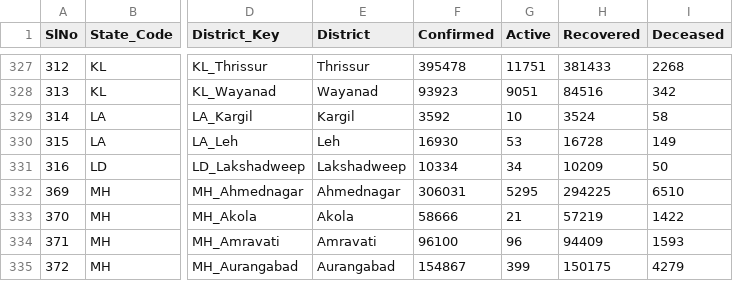
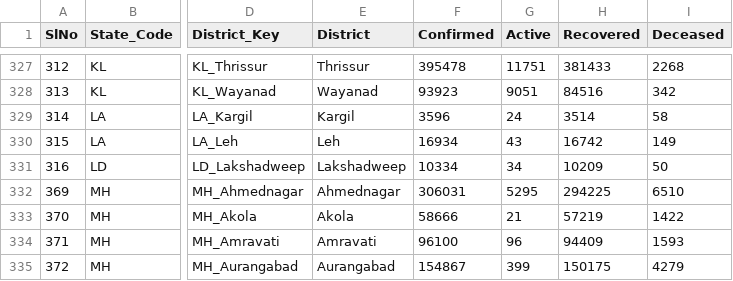
Before and after one commit to covid19india/data, a CSV file: csv/latest/district_wise.csv, drawn as a sheet; only a part is shown, gaps mark what is left out; the diff names each change by its address in the sheet, - before the commit and + after, or states it on an @@ line.

```diff
--- a/csv/latest/district_wise.csv
+++ b/csv/latest/district_wise.csv
-F329 (Confirmed): 3592
+F329 (Confirmed): 3596
-G329 (Active): 10
+G329 (Active): 24
-H329 (Recovered): 3524
+H329 (Recovered): 3514
-F330 (Confirmed): 16930
+F330 (Confirmed): 16934
-G330 (Active): 53
+G330 (Active): 43
-H330 (Recovered): 16728
+H330 (Recovered): 16742
```
Also changed, not shown: csv/latest/case_time_series.csv, csv/latest/state_wise.csv, 15 other files.
